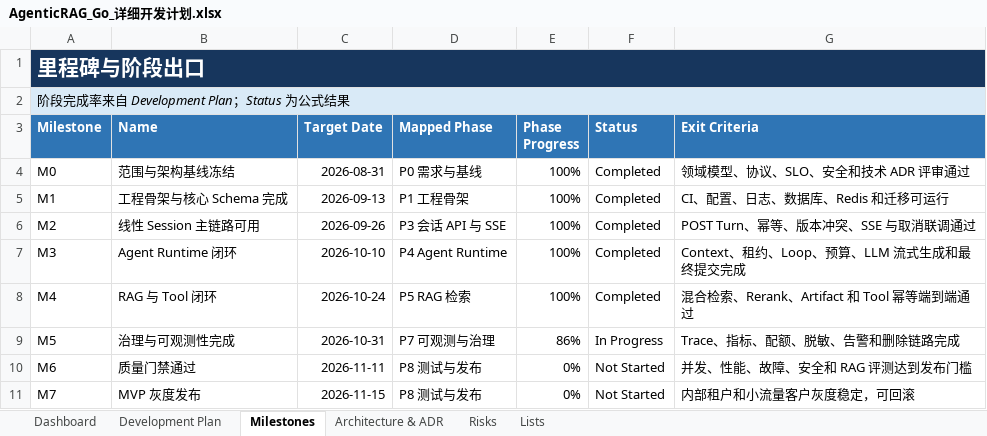
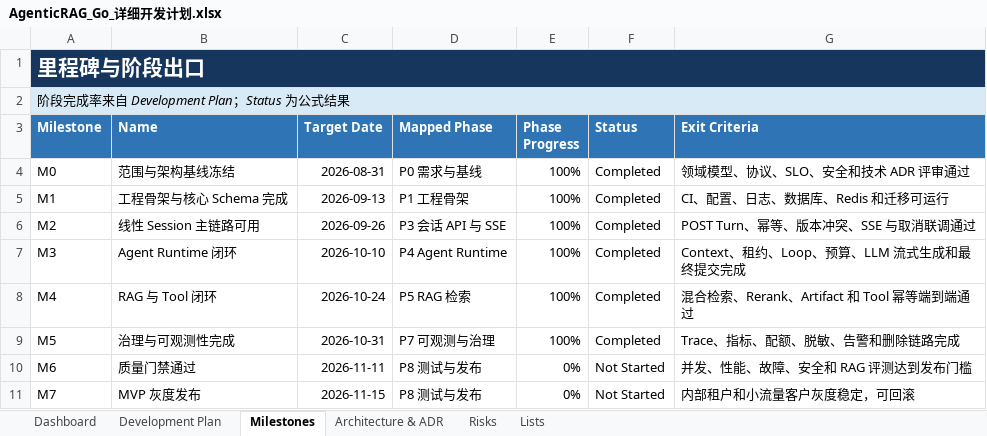
Before and after one commit to oombot2049/agentic_rag, an Excel workbook: AgenticRAG_Go_详细开发计划.xlsx, sheet Milestones, drawn as a sheet; values as stored, in another font and other column widths than the file's, no borders; conditional formats not drawn; the diff names each change by its address in the sheet, - before the commit and + after, or states it on an @@ line.

```diff
--- a/AgenticRAG_Go_详细开发计划.xlsx (sheet Milestones)
+++ b/AgenticRAG_Go_详细开发计划.xlsx (sheet Milestones)
-E9 (Phase Progress): 86%
+E9 (Phase Progress): 100%
-F9 (Status): In Progress
+F9 (Status): Completed
```
Also changed, not shown: sheet Dashboard, sheet Development Plan, charts or pictures, 7 other files.
